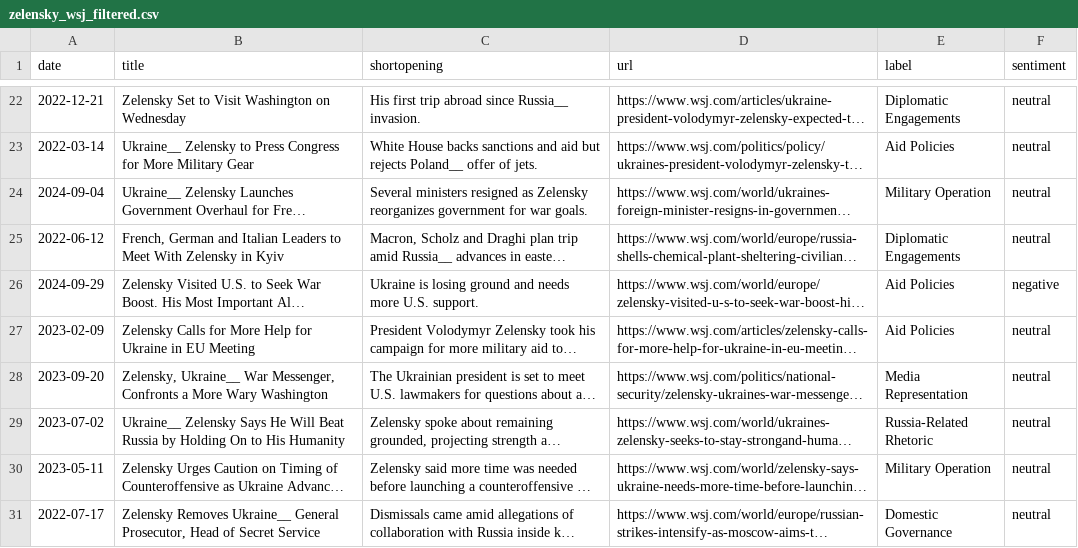
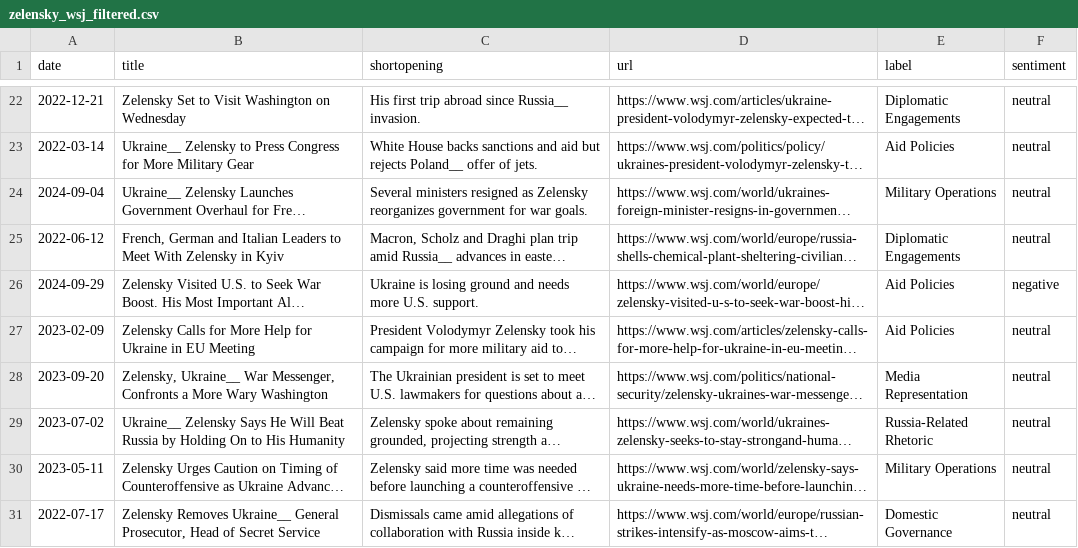
Before and after one commit to itsok1/COMP370-Final-Project, a CSV file: data/cleaned/zelensky_wsj_filtered.csv, drawn as a sheet; only a part is shown, gaps mark what is left out; long unchanged cells end in …; the diff names each change by its address in the sheet, - before the commit and + after, or states it on an @@ line.

Commit message:
Update zelensky_wsj_filtered.csv add s to military operations

```diff
--- a/data/cleaned/zelensky_wsj_filtered.csv
+++ b/data/cleaned/zelensky_wsj_filtered.csv
-E24 (label): Military Operation
+E24 (label): Military Operations
-E30 (label): Military Operation
+E30 (label): Military Operations
```
